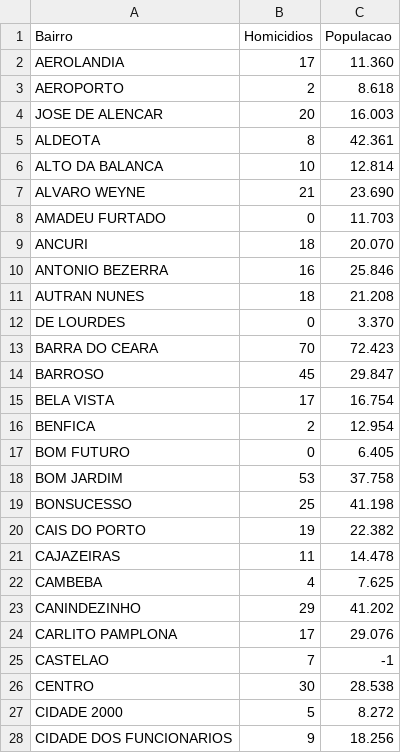
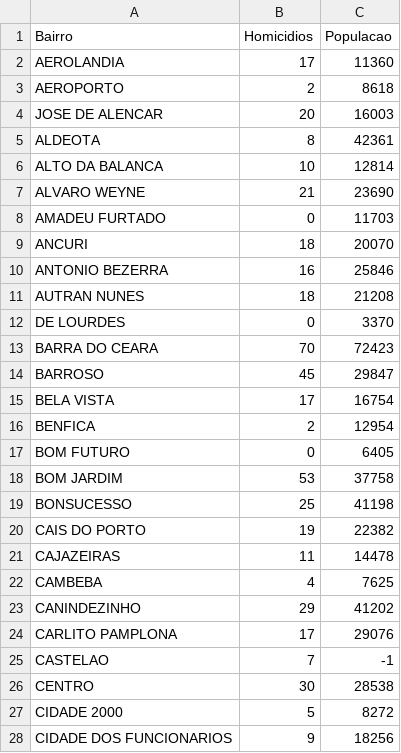
Before and after one commit to renangv/datavis-course, a CSV file: color-d3/data/tabela_fortaleza_2012.csv, drawn as a sheet; only a part is shown; the diff covers the shown part only.

Commit message:
add crimes fortaleza

```diff
--- a/color-d3/data/tabela_fortaleza_2012.csv
+++ b/color-d3/data/tabela_fortaleza_2012.csv
@@ -1,28 +1,28 @@
 Bairro,Homicidios,Populacao
-AEROLANDIA,17,11.360
-AEROPORTO,2,8.618
-JOSE DE ALENCAR,20,16.003
-ALDEOTA,8,42.361
-ALTO DA BALANCA,10,12.814
-ALVARO WEYNE,21,23.690
-AMADEU FURTADO,0,11.703
-ANCURI,18,20.070
-ANTONIO BEZERRA,16,25.846
-AUTRAN NUNES,18,21.208
-DE LOURDES,0,3.370
-BARRA DO CEARA,70,72.423
-BARROSO,45,29.847
-BELA VISTA,17,16.754
-BENFICA,2,12.954
-BOM FUTURO,0,6.405
-BOM JARDIM,53,37.758
-BONSUCESSO,25,41.198
-CAIS DO PORTO,19,22.382
-CAJAZEIRAS,11,14.478
-CAMBEBA,4,7.625
-CANINDEZINHO,29,41.202
-CARLITO PAMPLONA,17,29.076
+AEROLANDIA,17,11360
+AEROPORTO,2,8618
+JOSE DE ALENCAR,20,16003
+ALDEOTA,8,42361
+ALTO DA BALANCA,10,12814
+ALVARO WEYNE,21,23690
+AMADEU FURTADO,0,11703
+ANCURI,18,20070
+ANTONIO BEZERRA,16,25846
+AUTRAN NUNES,18,21208
+DE LOURDES,0,3370
+BARRA DO CEARA,70,72423
+BARROSO,45,29847
+BELA VISTA,17,16754
+BENFICA,2,12954
+BOM FUTURO,0,6405
+BOM JARDIM,53,37758
+BONSUCESSO,25,41198
+CAIS DO PORTO,19,22382
+CAJAZEIRAS,11,14478
+CAMBEBA,4,7625
+CANINDEZINHO,29,41202
+CARLITO PAMPLONA,17,29076
 CASTELAO,7,-1
-CENTRO,30,28.538
-CIDADE 2000,5,8.272
-CIDADE DOS FUNCIONARIOS,9,18.256
+CENTRO,30,28538
+CIDADE 2000,5,8272
+CIDADE DOS FUNCIONARIOS,9,18256
```
Also changed, not shown: 91 edited cells elsewhere in this file, 1 other file.
